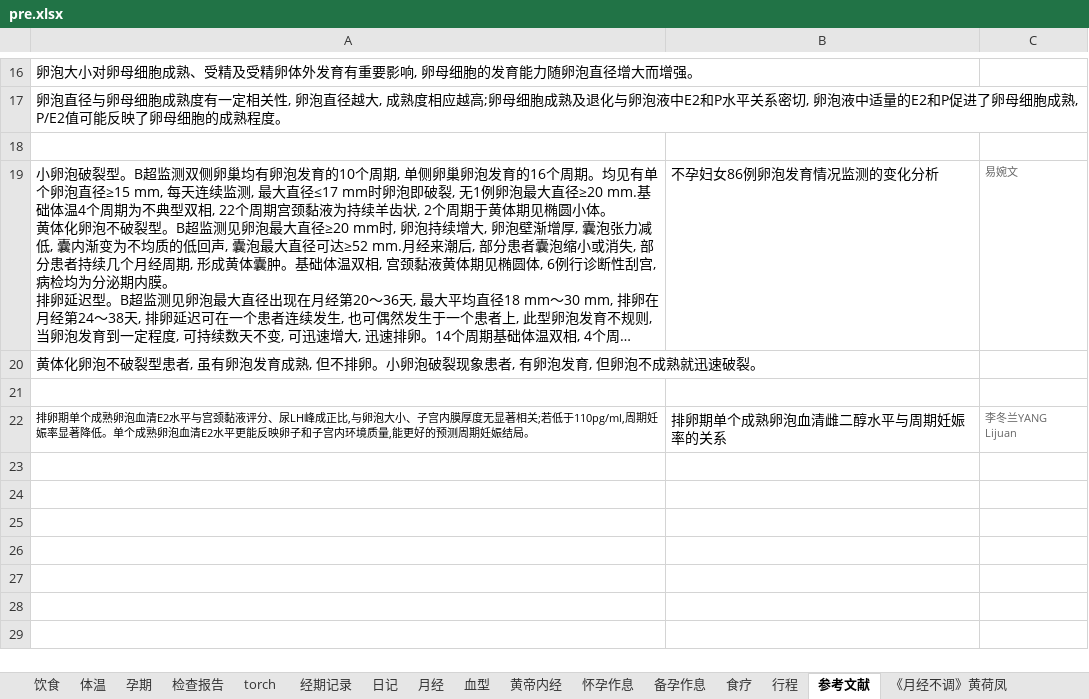
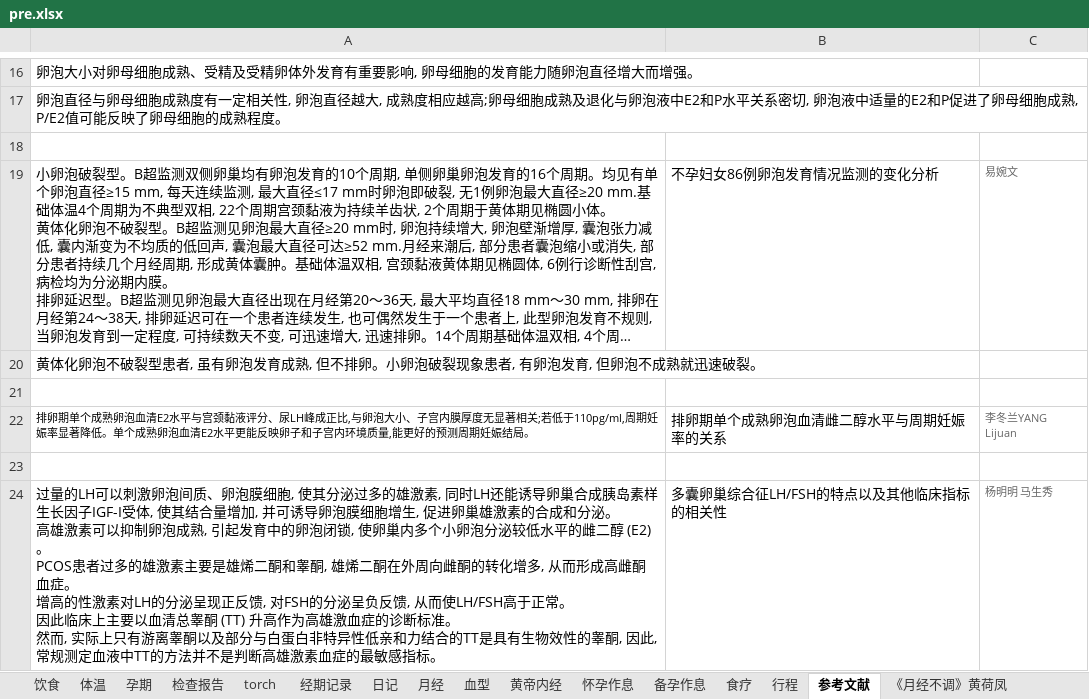
Before and after one commit to ivytry/blog, an Excel workbook: pre.xlsx, sheet 参考文献, drawn as a sheet; only a part is shown, gaps mark what is left out; long unchanged cells end in …; values as stored, in another font and other column widths than the file's, no borders; ↵ is a line break in a cell; the diff names each change by its address in the sheet, - before the commit and + after, or states it on an @@ line.

```diff
--- a/pre.xlsx (sheet 参考文献)
+++ b/pre.xlsx (sheet 参考文献)
+row 23: (empty)
+row 24: 过量的LH可以刺激卵泡间质、卵泡膜细胞, 使其分泌过多的雄激素, 同时LH还能诱导卵巢合成胰岛素样生长因子IGF-I受体, 使其结合量增加, 并可诱导卵泡膜细胞增生, 促进卵巢雄激素的合成和分泌。 ↵ 高雄激素可以抑制卵泡成熟, 引起发育中的卵泡闭锁, 使卵巢内多个小卵泡分泌较低水平的雌二醇 (E2) 。 ↵ PCOS患者过多的雄激素主要是雄烯二酮和睾酮, 雄烯二酮在外周向雌酮的转化增多, 从而形成高雌酮血症。 ↵ 增高的性激素对LH的分泌呈现正反馈, 对FSH的分泌呈负反馈, 从而使LH/FSH高于正常。 ↵ 因此临床上主要以血清总睾酮 (TT) 升高作为高雄激血症的诊断标准。 ↵ 然而, 实际上只有游离睾酮以及部分与白蛋白非特异性低亲和力结合的TT是具有生物效性的睾酮, 因此, 常规测定血液中TT的方法并不是判断高雄激素血症的最敏感指标。 | 多囊卵巢综合征LH/FSH的特点以及其他临床指标的相关性 | 杨明明 马生秀
```
Also changed, not shown: sheet 检查报告, sheet 体温, charts or pictures.
